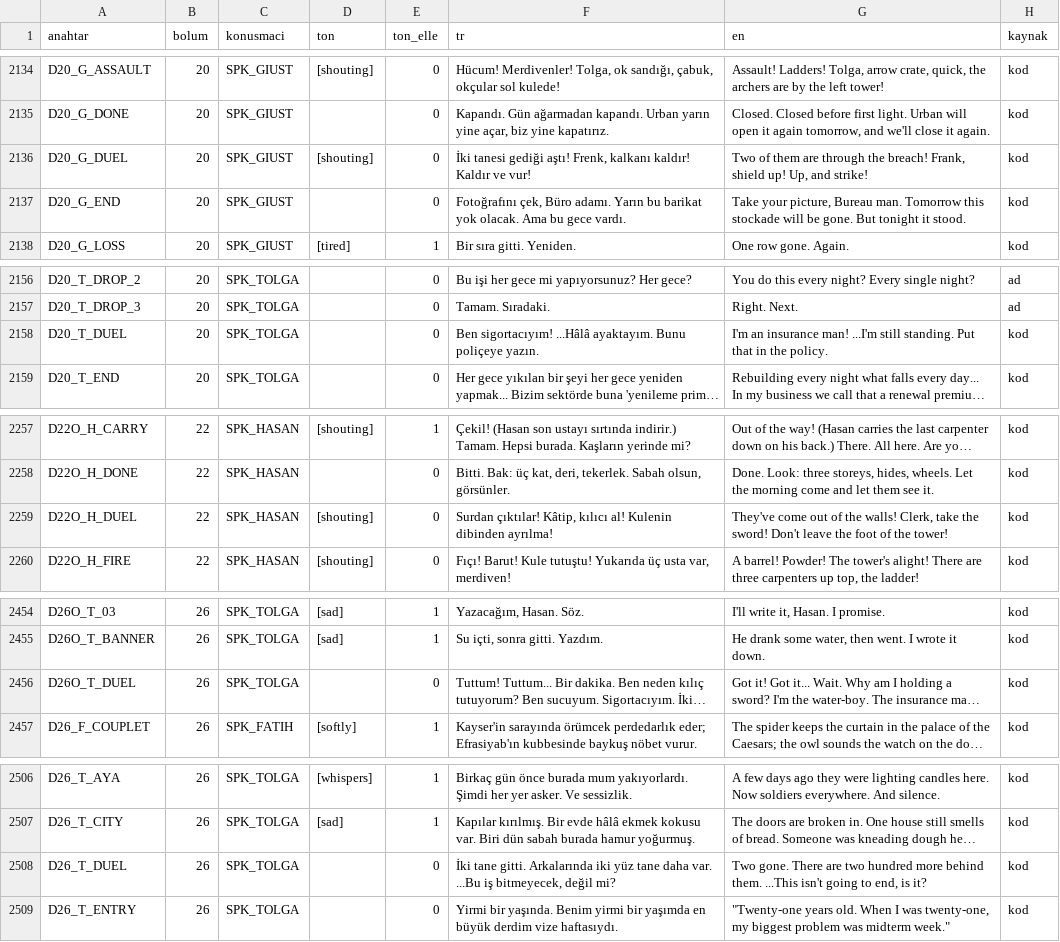
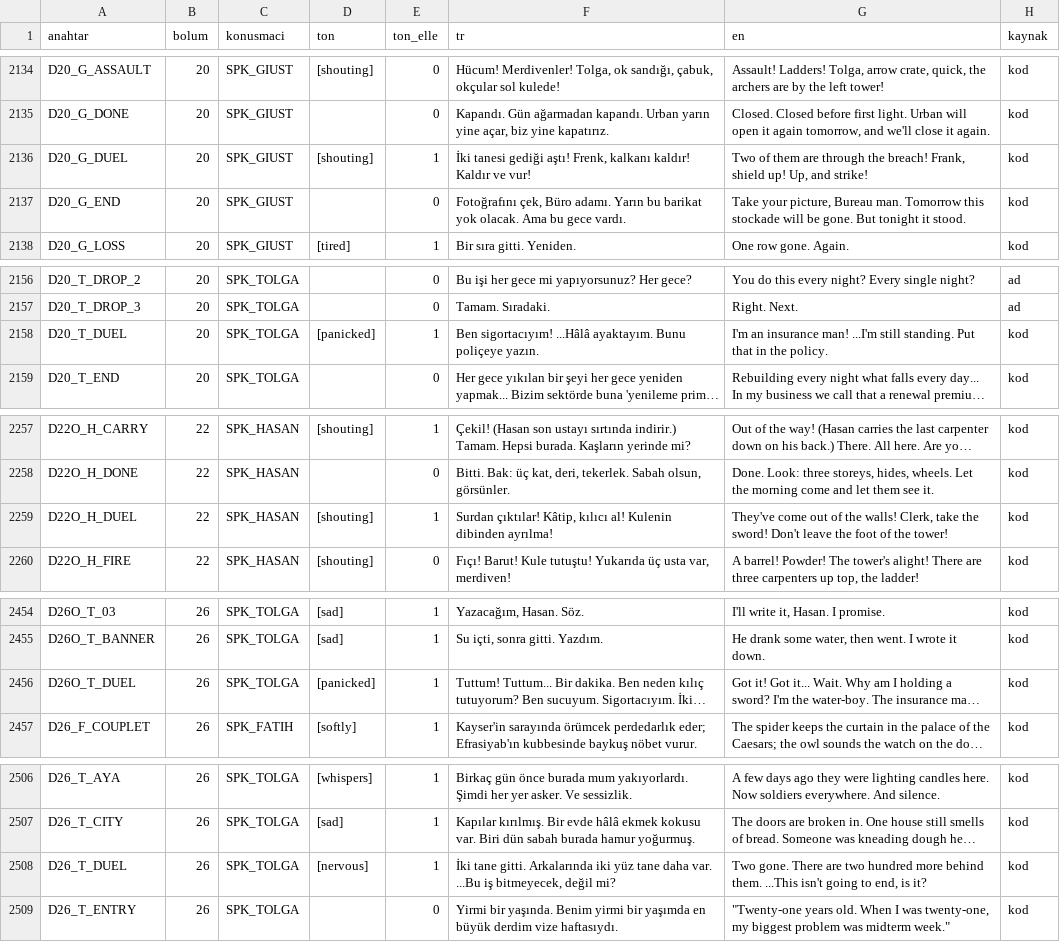
Before and after one commit to TradersEntertainment/nothistorygame, a CSV file: docs/voice/VOICE_MAP.csv, drawn as a sheet; only a part is shown, gaps mark what is left out; long unchanged cells end in …; the diff covers the shown part only; the diff names each change by its address in the sheet, - before the commit and + after, or states it on an @@ line.

```diff
--- a/docs/voice/VOICE_MAP.csv
+++ b/docs/voice/VOICE_MAP.csv
-E2136 (ton_elle): 0
+E2136 (ton_elle): 1
-D2158 (ton): (empty)
+D2158 (ton): [panicked]
-E2158 (ton_elle): 0
+E2158 (ton_elle): 1
-E2259 (ton_elle): 0
+E2259 (ton_elle): 1
-D2456 (ton): (empty)
+D2456 (ton): [panicked]
-E2456 (ton_elle): 0
+E2456 (ton_elle): 1
-D2508 (ton): (empty)
+D2508 (ton): [nervous]
-E2508 (ton_elle): 0
+E2508 (ton_elle): 1
```
Also changed, not shown: 3 edited cells elsewhere in this file, 8 other files.
